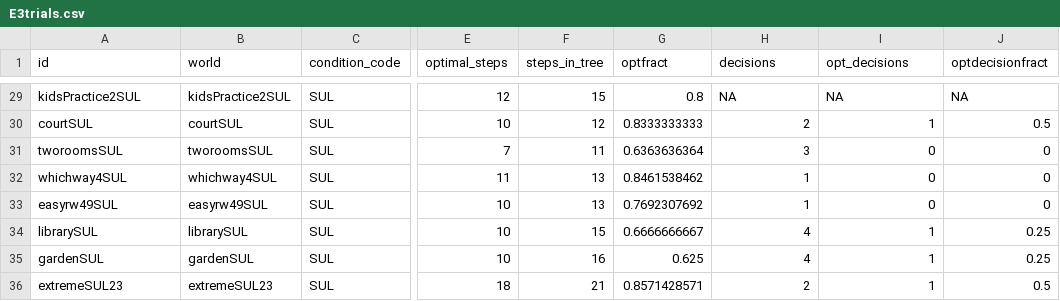
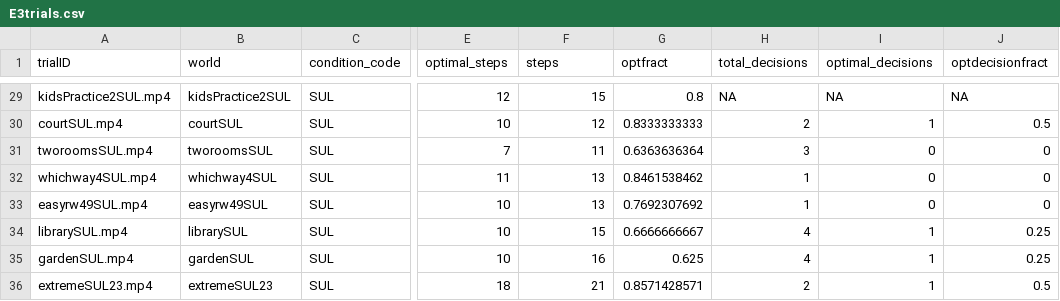
Before and after one commit to marta-kryven/marta-kryven.github.io, a CSV file: IntelligenceData/E3trials.csv, drawn as a sheet; only a part is shown, gaps mark what is left out; the diff covers the shown part only; the diff names each change by its address in the sheet, - before the commit and + after, or states it on an @@ line.

```diff
--- a/IntelligenceData/E3trials.csv
+++ b/IntelligenceData/E3trials.csv
-A1: id
+A1: trialID
-F1: steps_in_tree
+F1: steps
-H1: decisions
+H1: total_decisions
-I1: opt_decisions
+I1: optimal_decisions
-A29 (trialID): kidsPractice2SUL
+A29 (trialID): kidsPractice2SUL.mp4
-A30 (trialID): courtSUL
+A30 (trialID): courtSUL.mp4
-A31 (trialID): tworoomsSUL
+A31 (trialID): tworoomsSUL.mp4
-A32 (trialID): whichway4SUL
+A32 (trialID): whichway4SUL.mp4
-A33 (trialID): easyrw49SUL
+A33 (trialID): easyrw49SUL.mp4
-A34 (trialID): librarySUL
+A34 (trialID): librarySUL.mp4
-A35 (trialID): gardenSUL
+A35 (trialID): gardenSUL.mp4
-A36 (trialID): extremeSUL23
+A36 (trialID): extremeSUL23.mp4
```
Also changed, not shown: 29 edited cells elsewhere in this file, 1 other file.
